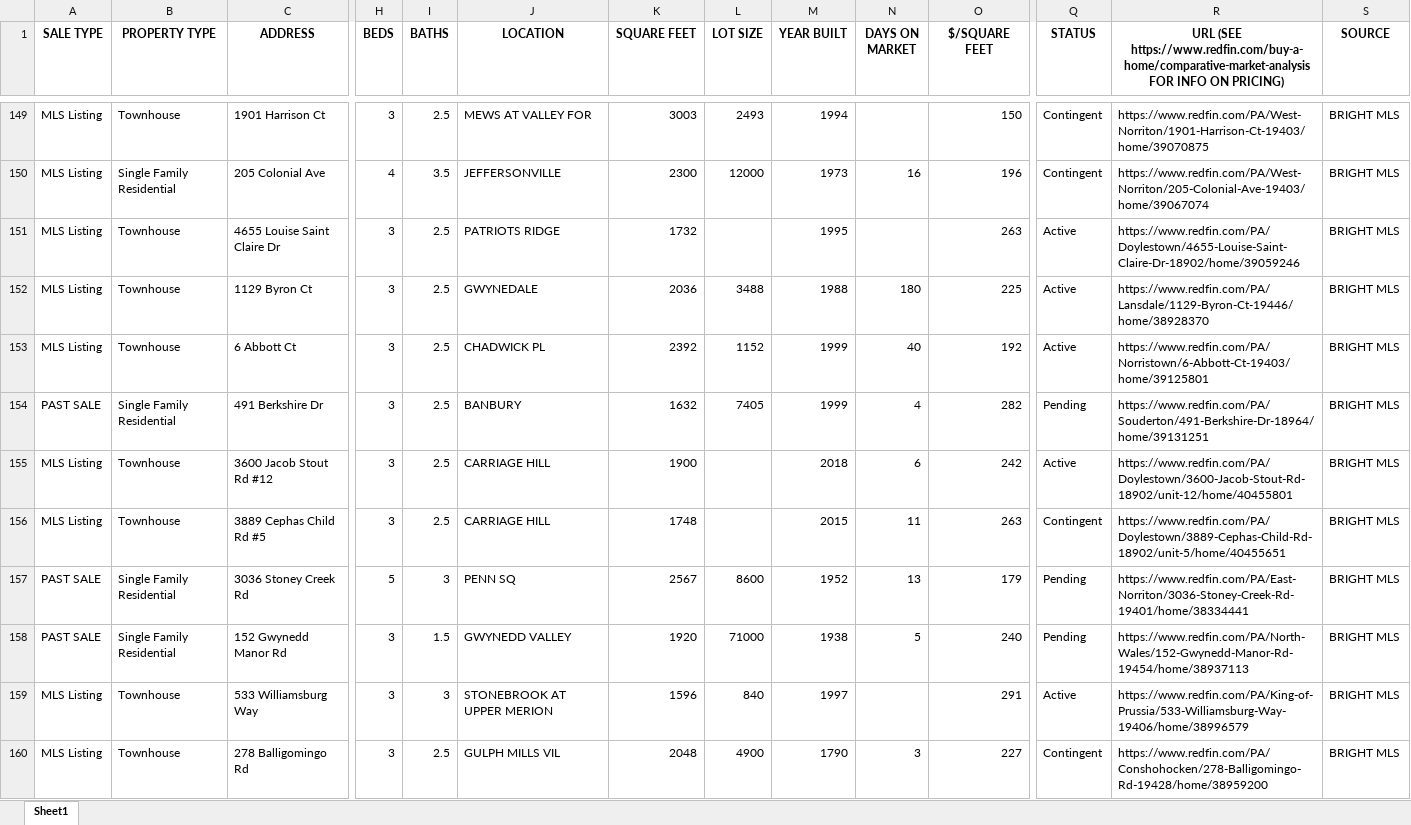
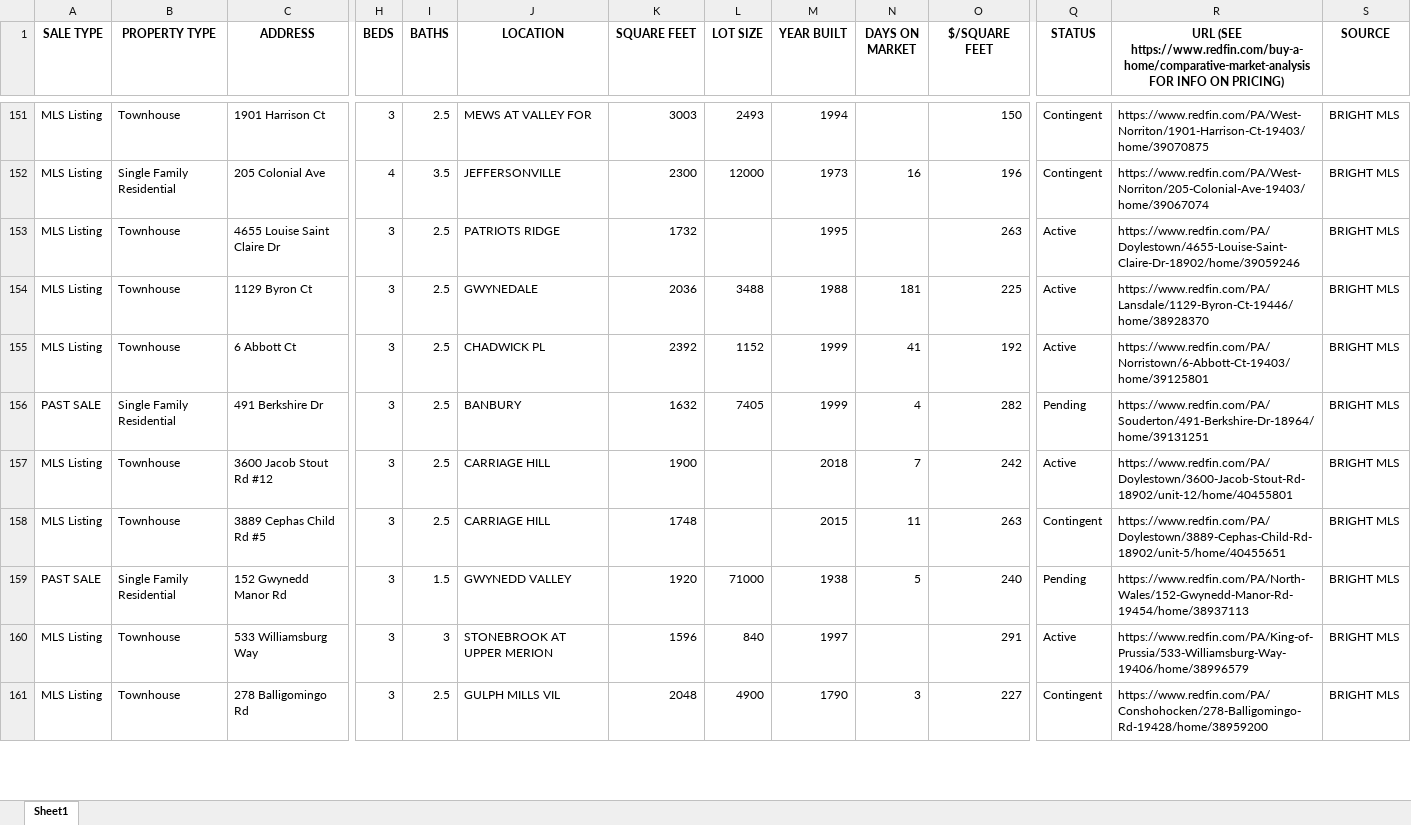
Before and after one commit to Hacker-2004/home-finder, an Excel workbook: homes.xlsx, sheet Sheet1, drawn as a sheet; only a part is shown, gaps mark what is left out; values as stored, in another font and other column widths than the file's, no borders; removed rows and columns are numbered as before the commit, all else as after; rows hold the shown columns only; the diff covers the shown part only; the diff names each change by its address in the sheet, - before the commit and + after, or states it on an @@ line.

```diff
--- a/homes.xlsx (sheet Sheet1)
+++ b/homes.xlsx (sheet Sheet1)
-N154 (DAYS ON MARKET): 180
+N154 (DAYS ON MARKET): 181
-N155 (DAYS ON MARKET): 40
+N155 (DAYS ON MARKET): 41
-N157 (DAYS ON MARKET): 6
+N157 (DAYS ON MARKET): 7
-row 157: PAST SALE | Single Family Residential | 3036 Stoney Creek Rd | 5 | 3 | PENN SQ | 2567 | 8600 | 1952 | 13 | 179 | Pending | https://www.redfin.com/PA/East-Norriton/3036-Stoney-Creek-Rd-19401/home/38334441 | BRIGHT MLS
```
Also changed, not shown: 12 added rows, 13 removed rows and 165 edited cells elsewhere in this sheet, 1 other file.
